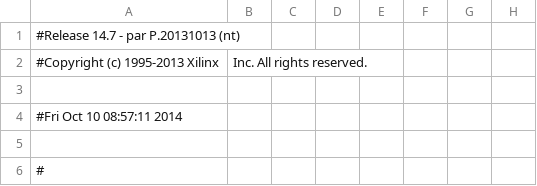
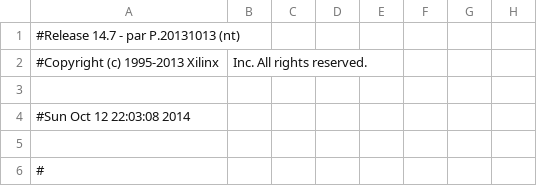
Before and after one commit to KennethFernandez/ProyectoFinalTaller-DH, a CSV file: DrumsHeroe/DrumHero_pad.csv, drawn as a sheet; only a part is shown; the diff names each change by its address in the sheet, - before the commit and + after, or states it on an @@ line.

```diff
--- a/DrumsHeroe/DrumHero_pad.csv
+++ b/DrumsHeroe/DrumHero_pad.csv
-A4: #Fri Oct 10 08:57:11 2014
+A4: #Sun Oct 12 22:03:08 2014
```
Also changed, not shown: 56 other files.
